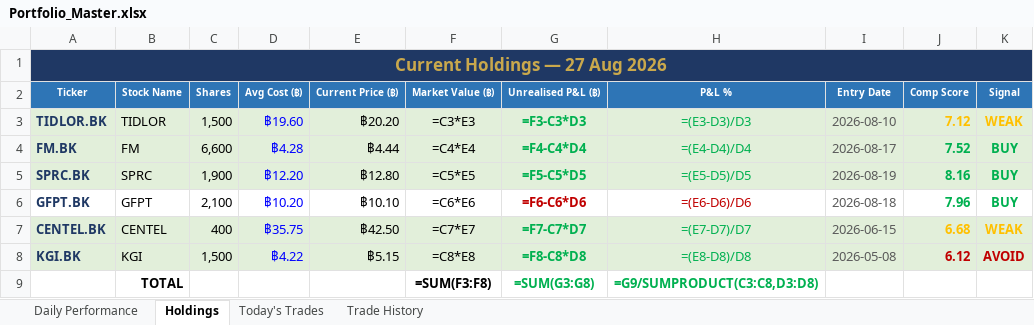
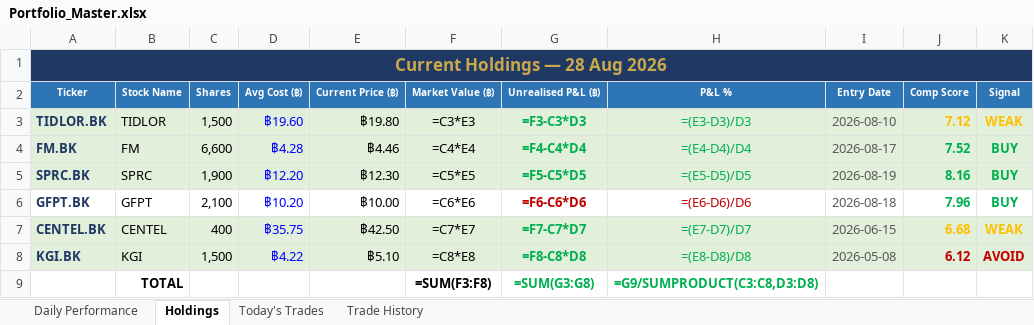
Before and after one commit to PP8825/thai-set-trading, an Excel workbook: Portfolio_Reports/Portfolio_Master.xlsx, sheet Holdings, drawn as a sheet; values as stored, in another font and other column widths than the file's, no borders; formulas without a stored value are shown as written; the diff names each change by its address in the sheet, - before the commit and + after, or states it on an @@ line.

```diff
--- a/Portfolio_Reports/Portfolio_Master.xlsx (sheet Holdings)
+++ b/Portfolio_Reports/Portfolio_Master.xlsx (sheet Holdings)
-A1 (Ticker): Current Holdings — 27 Aug 2026
+A1 (Ticker): Current Holdings — 28 Aug 2026
-E3 (Current Price (฿)): ฿20.20
+E3 (Current Price (฿)): ฿19.80
-E4 (Current Price (฿)): ฿4.44
+E4 (Current Price (฿)): ฿4.46
-E5 (Current Price (฿)): ฿12.80
+E5 (Current Price (฿)): ฿12.30
-E6 (Current Price (฿)): ฿10.10
+E6 (Current Price (฿)): ฿10.00
-E8 (Current Price (฿)): ฿5.15
+E8 (Current Price (฿)): ฿5.10
```
Also changed, not shown: sheet Daily Performance, sheet Today's Trades, 1 other file.
